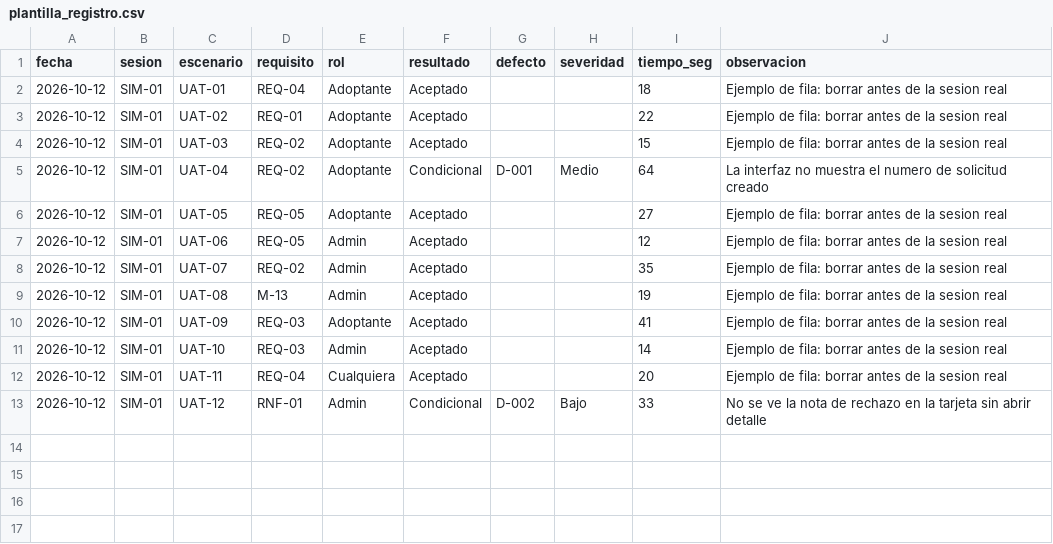
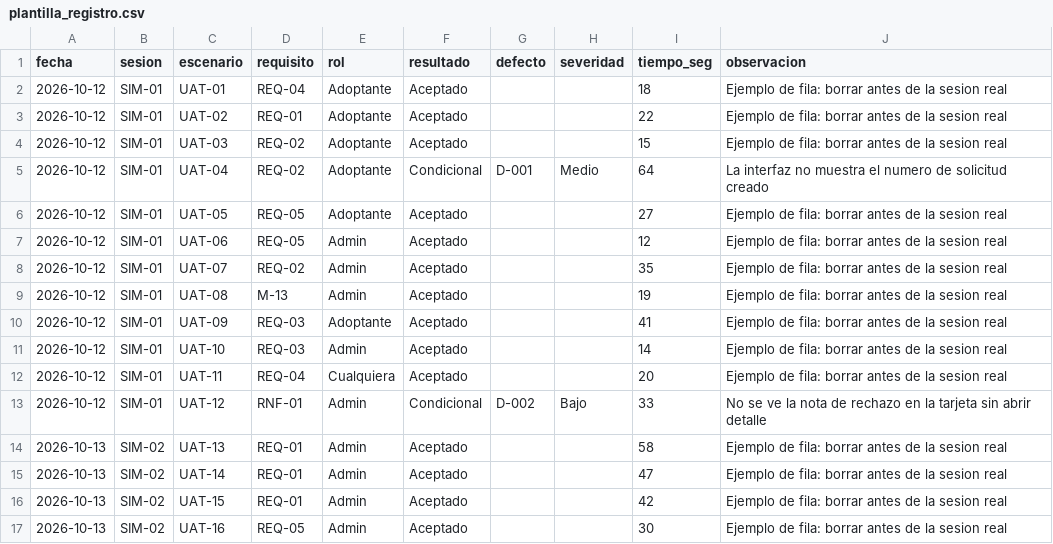
Before and after one commit to Diegojedap/adopta-ya, a CSV file: docs/uat/plantilla_registro.csv, drawn as a sheet; the diff names each change by its address in the sheet, - before the commit and + after, or states it on an @@ line.

Commit message:
UAT: kit ampliado a 16 escenarios con CRUD de mascotas (M-10); linea base regenerada; 18/18

```diff
--- a/docs/uat/plantilla_registro.csv
+++ b/docs/uat/plantilla_registro.csv
+row 14: 2026-10-13 | SIM-02 | UAT-13 | REQ-01 | Admin | Aceptado |  |  | 58 | Ejemplo de fila: borrar antes de la sesion real
+row 15: 2026-10-13 | SIM-02 | UAT-14 | REQ-01 | Admin | Aceptado |  |  | 47 | Ejemplo de fila: borrar antes de la sesion real
+row 16: 2026-10-13 | SIM-02 | UAT-15 | REQ-01 | Admin | Aceptado |  |  | 42 | Ejemplo de fila: borrar antes de la sesion real
+row 17: 2026-10-13 | SIM-02 | UAT-16 | REQ-05 | Admin | Aceptado |  |  | 30 | Ejemplo de fila: borrar antes de la sesion real
```
Also changed, not shown: 12 other files.
